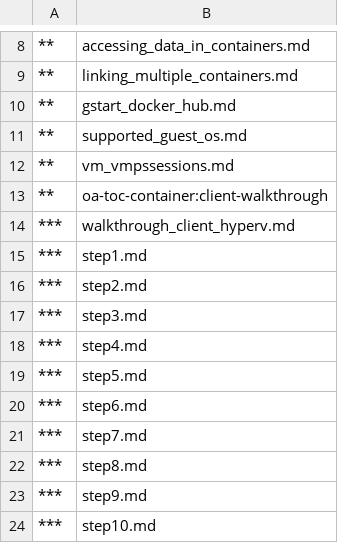
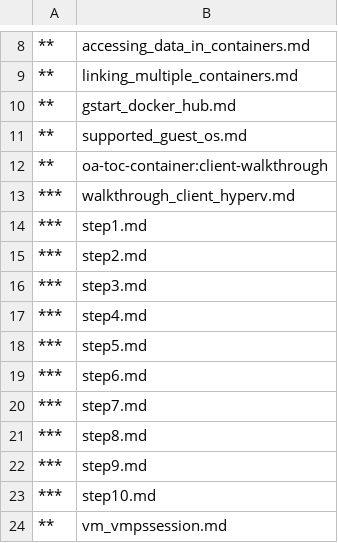
Before and after one commit to MicrosoftDocs/Virtualization-Documentation, a CSV file: windowscontainers/userguide/TOC.csv, drawn as a sheet; only a part is shown, gaps mark what is left out.

```diff
--- a/windowscontainers/userguide/TOC.csv
+++ b/windowscontainers/userguide/TOC.csv
@@ -11,3 +11,2 @@
 **,supported_guest_os.md
-**,vm_vmpssessions.md
 **,oa-toc-container:client-walkthrough
@@ -24 +23,2 @@
 ***,step10.md
+**,vm_vmpssession.md
```
Also changed, not shown: 2 other files.
